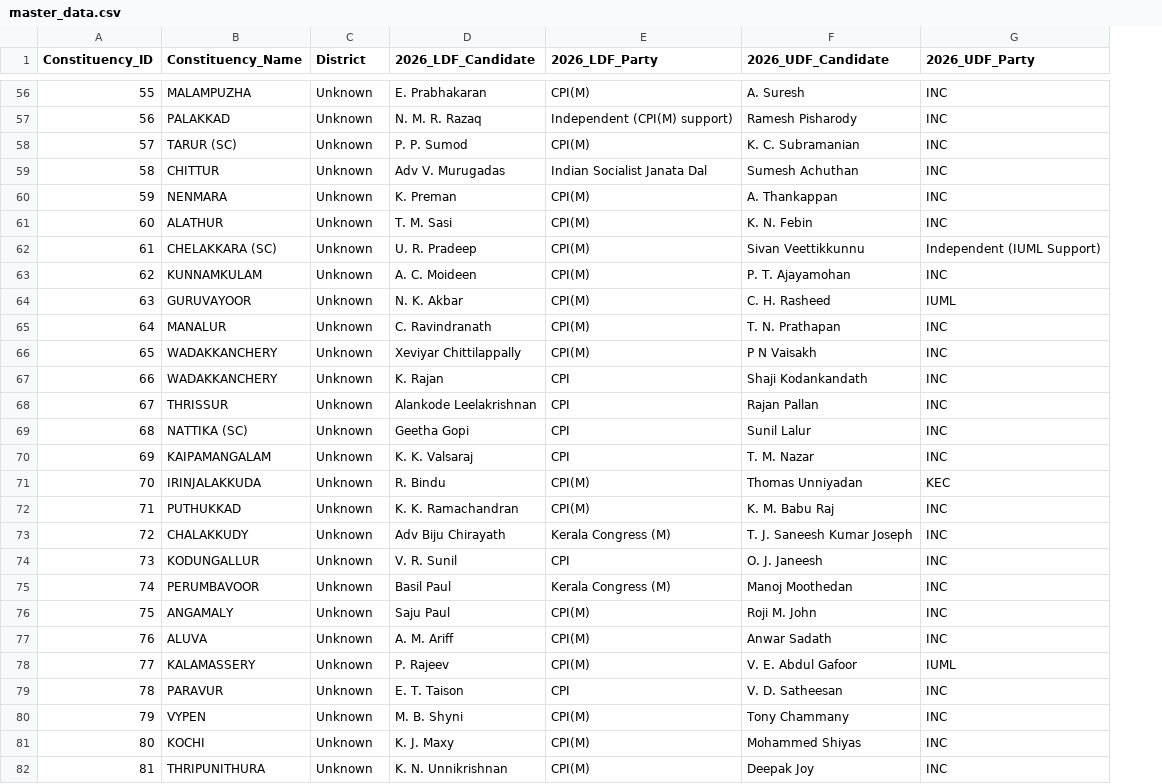
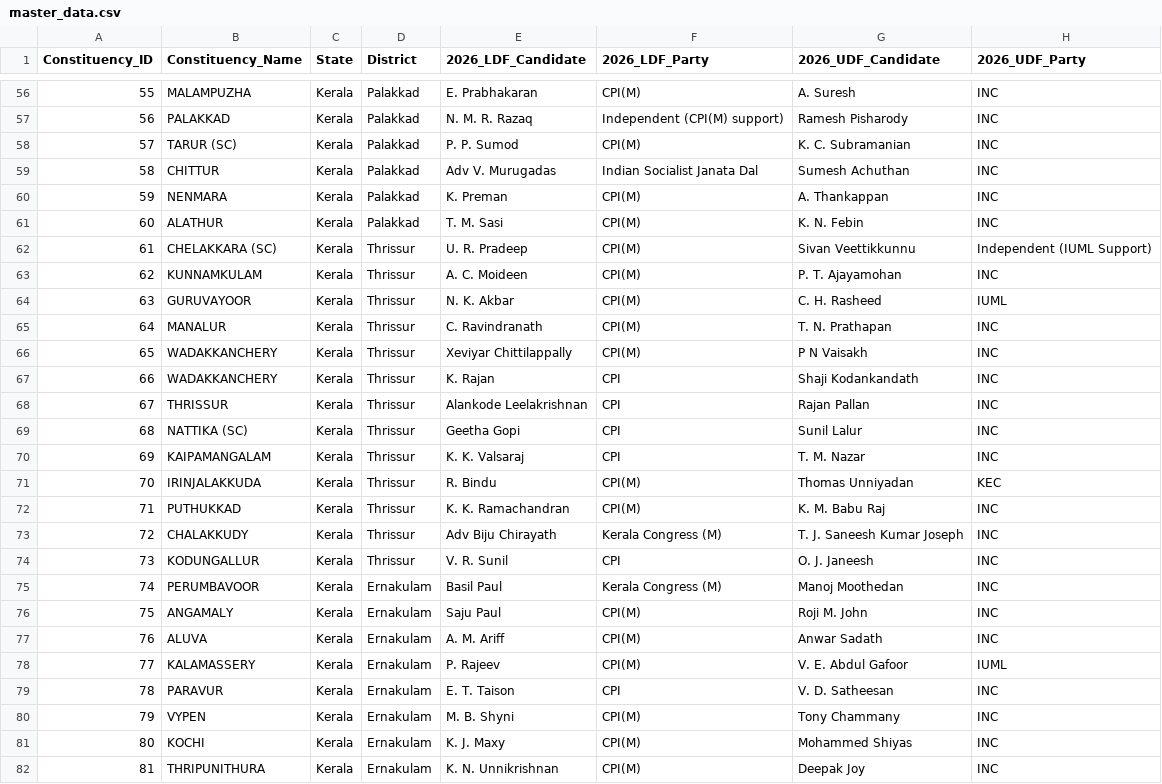
Before and after one commit to RYuK006/CrowdVote, a CSV file: server/data/master_data.csv, drawn as a sheet; only a part is shown, gaps mark what is left out; addresses are those after the commit; the diff covers the shown part only; the diff names each change by its address in the sheet, - before the commit and + after, or states it on an @@ line.

```diff
--- a/server/data/master_data.csv
+++ b/server/data/master_data.csv
+column C (State), rows 56-82: all Kerala
-D56:D61 (District): Unknown
+D56:D61 (District): Palakkad
-D62:D74 (District): Unknown
+D62:D74 (District): Thrissur
-D75:D82 (District): Unknown
+D75:D82 (District): Ernakulam
```
Also changed, not shown: 113 edited cells elsewhere in this file, 35 other files.
